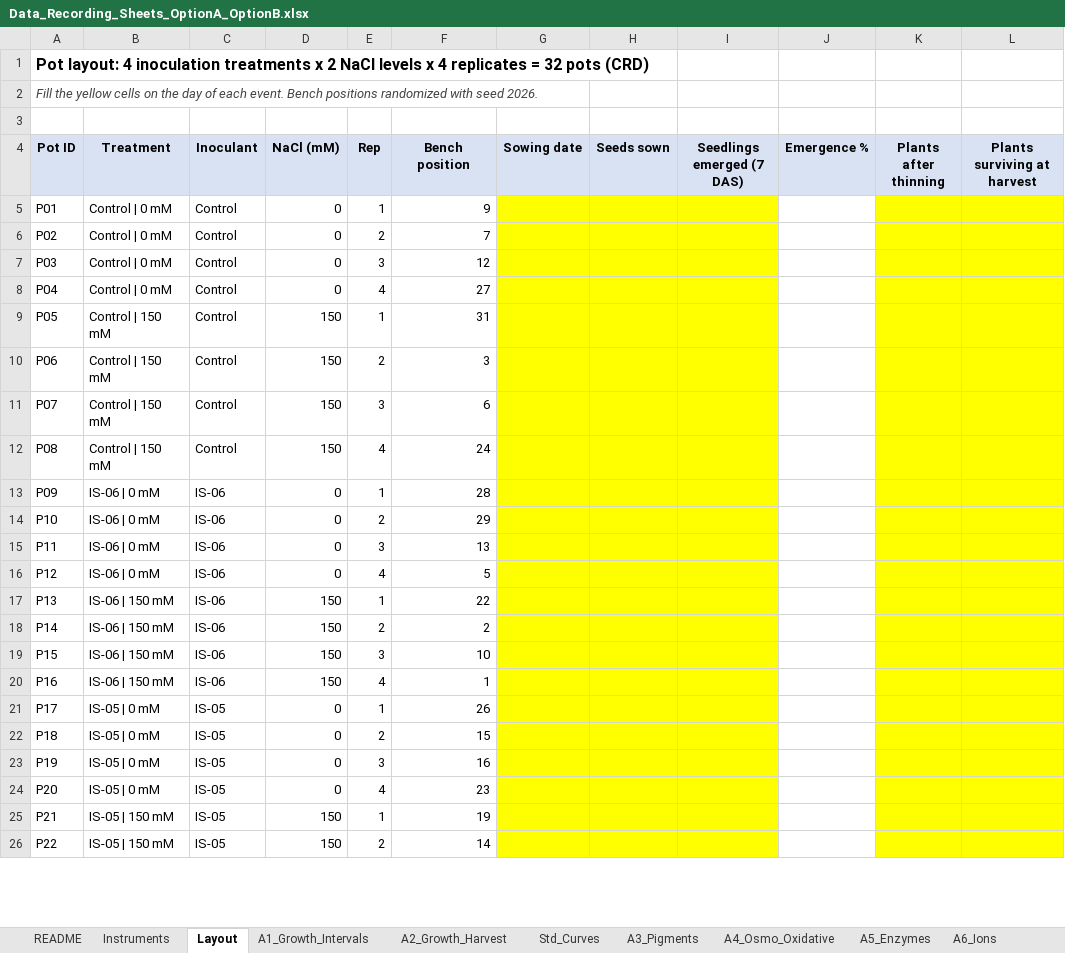
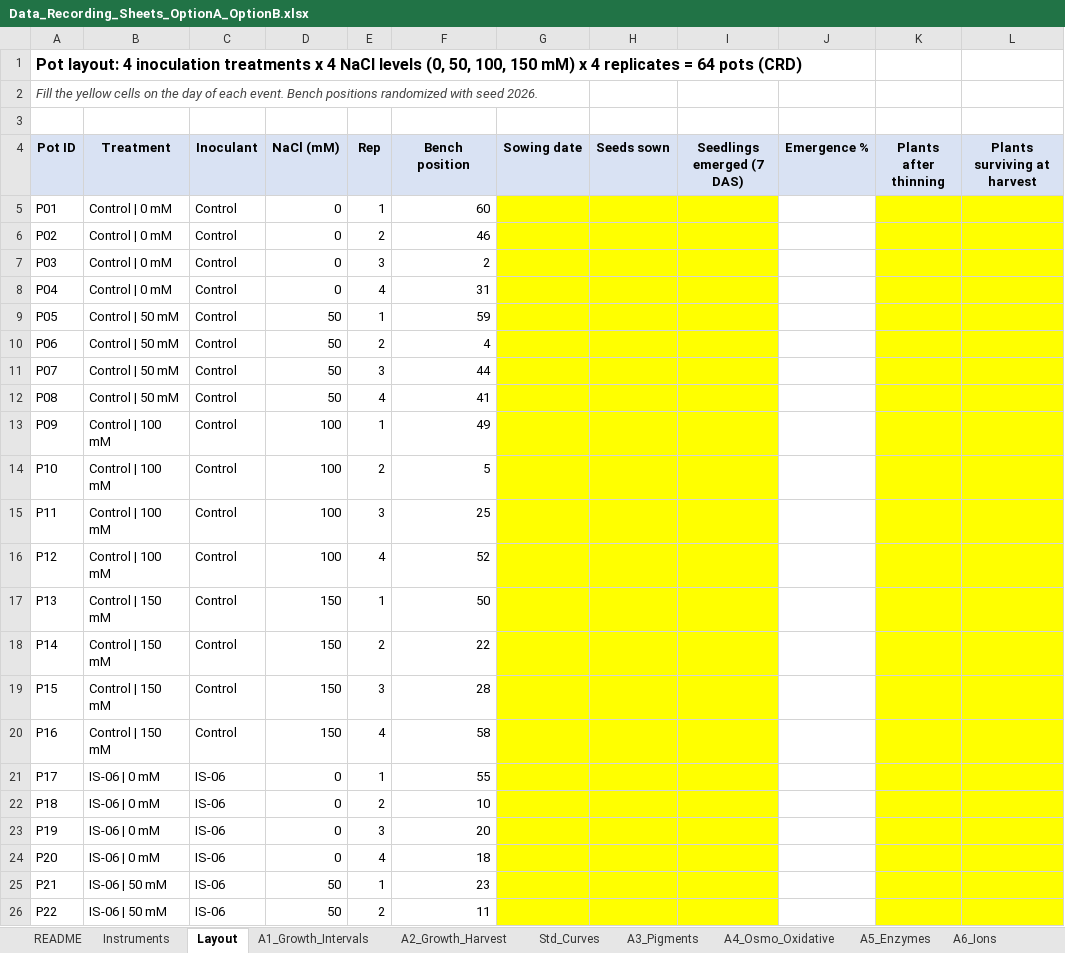
Before and after one commit to svs471994-source/Skill, an Excel workbook: output/endophyte_consortia_paper/Data_Recording_Sheets_OptionA_OptionB.xlsx, sheet Layout, drawn as a sheet; only a part is shown; values as stored, in another font and other column widths than the file's, no borders; the diff covers the shown part only; the diff names each change by its address in the sheet, - before the commit and + after, or states it on an @@ line.

```diff
--- a/output/endophyte_consortia_paper/Data_Recording_Sheets_OptionA_OptionB.xlsx (sheet Layout)
+++ b/output/endophyte_consortia_paper/Data_Recording_Sheets_OptionA_OptionB.xlsx (sheet Layout)
-A1 (Pot ID): …treatments x 2 NaCl levels x 4 replicates = 32 pots (CRD)
+A1 (Pot ID): …treatments x 4 NaCl levels (0, 50, 100, 150 mM) x 4 replicates = 64 pots (CRD)
-F5 (Bench position): 9
+F5 (Bench position): 60
-F6 (Bench position): 7
+F6 (Bench position): 46
-F7 (Bench position): 12
+F7 (Bench position): 2
-F8 (Bench position): 27
+F8 (Bench position): 31
-B9:B12 (Treatment): Control | 150 mM
+B9:B12 (Treatment): Control | 50 mM
-D9:D12 (NaCl (mM)): 150
+D9:D12 (NaCl (mM)): 50
-F9 (Bench position): 31
+F9 (Bench position): 59
-F10 (Bench position): 3
+F10 (Bench position): 4
-F11 (Bench position): 6
+F11 (Bench position): 44
-F12 (Bench position): 24
+F12 (Bench position): 41
-B13:B16 (Treatment): IS-06 | 0 mM
+B13:B16 (Treatment): Control | 100 mM
-C13:C20 (Inoculant): IS-06
+C13:C20 (Inoculant): Control
-D13:D16 (NaCl (mM)): 0
+D13:D16 (NaCl (mM)): 100
-F13 (Bench position): 28
+F13 (Bench position): 49
-F14 (Bench position): 29
+F14 (Bench position): 5
-F15 (Bench position): 13
+F15 (Bench position): 25
-F16 (Bench position): 5
+F16 (Bench position): 52
-B17:B20 (Treatment): IS-06 | 150 mM
+B17:B20 (Treatment): Control | 150 mM
-F17 (Bench position): 22
+F17 (Bench position): 50
-F18 (Bench position): 2
+F18 (Bench position): 22
-F19 (Bench position): 10
+F19 (Bench position): 28
-F20 (Bench position): 1
+F20 (Bench position): 58
-B21:B24 (Treatment): IS-05 | 0 mM
+B21:B24 (Treatment): IS-06 | 0 mM
-C21:C26 (Inoculant): IS-05
+C21:C26 (Inoculant): IS-06
-F21 (Bench position): 26
+F21 (Bench position): 55
-F22 (Bench position): 15
+F22 (Bench position): 10
-F23 (Bench position): 16
+F23 (Bench position): 20
-F24 (Bench position): 23
+F24 (Bench position): 18
-B25:B26 (Treatment): IS-05 | 150 mM
+B25:B26 (Treatment): IS-06 | 50 mM
-D25:D26 (NaCl (mM)): 150
+D25:D26 (NaCl (mM)): 50
-F25 (Bench position): 19
+F25 (Bench position): 23
-F26 (Bench position): 14
+F26 (Bench position): 11
```
Also changed, not shown: 32 added rows and 35 edited cells elsewhere in this sheet, sheet B_Minimal, sheet A1_Growth_Intervals, sheet A7_GasExchange, sheet A2_Growth_Harvest, sheet A5_Enzymes, sheet A3_Pigments, 5 more sheets, formulas that keep their value, 1 other file.
